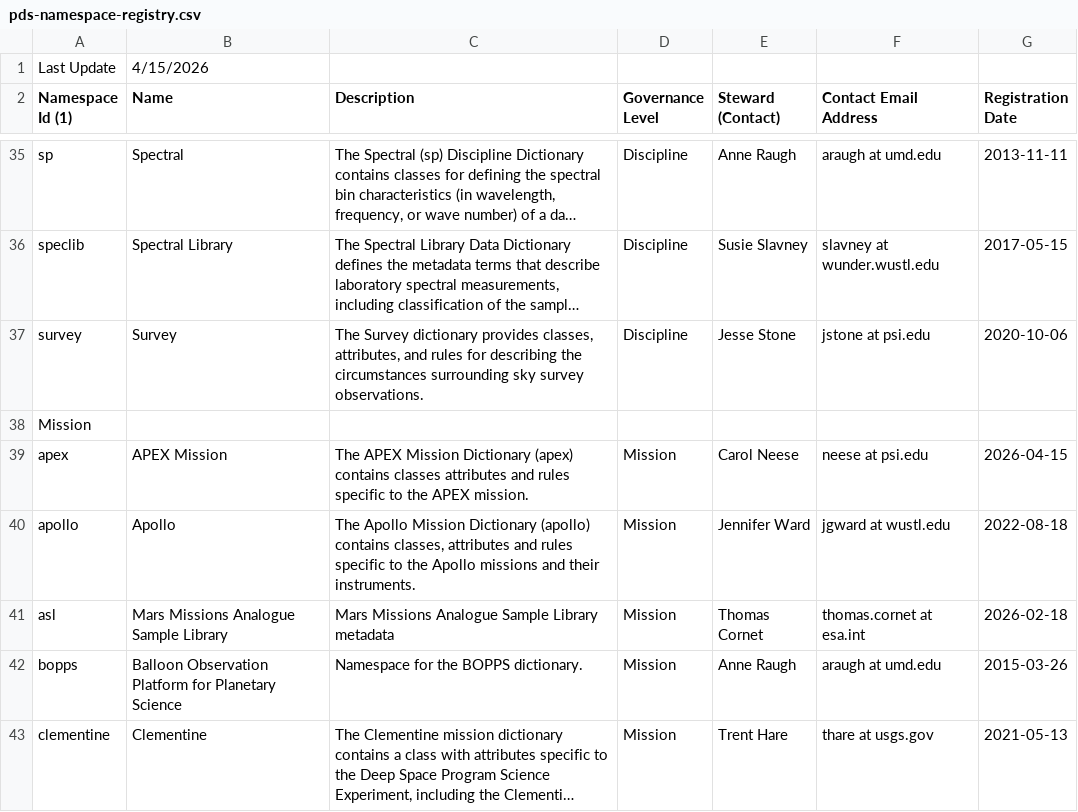
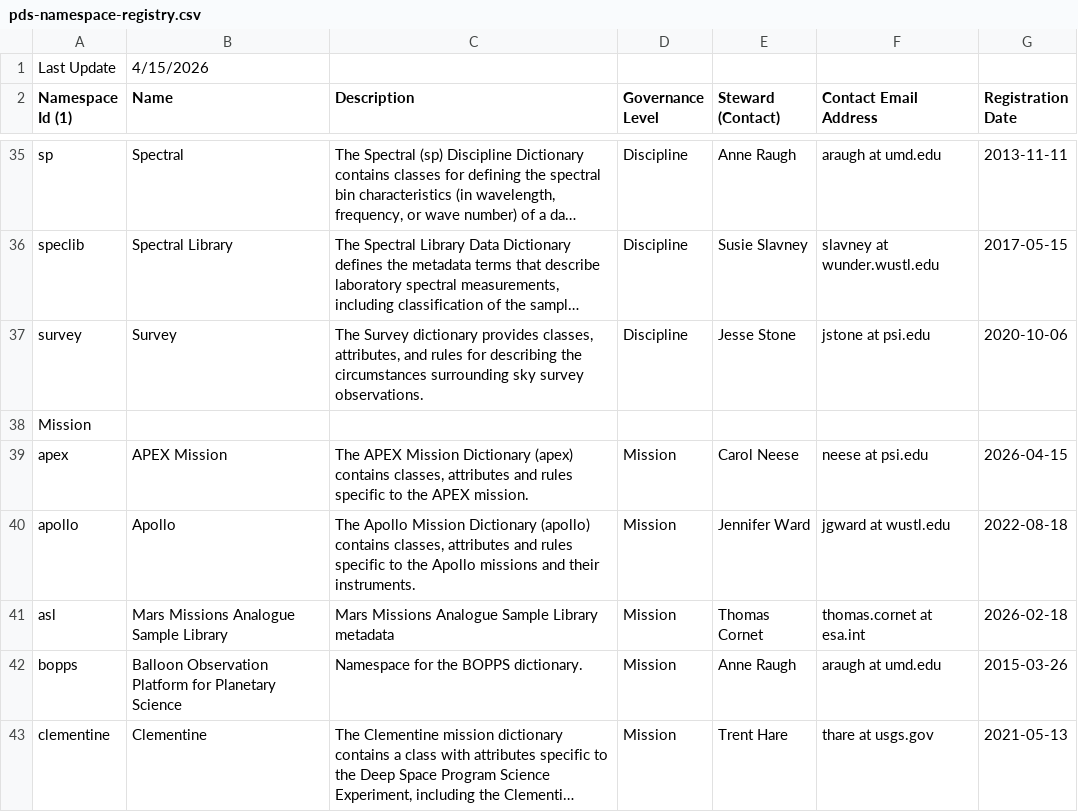
Before and after one commit to NASA-PDS/pds4-information-model, a CSV file: docs/namespace-registry/pds-namespace-registry.csv, drawn as a sheet; only a part is shown, gaps mark what is left out; long unchanged cells end in ….

```diff
--- a/docs/namespace-registry/pds-namespace-registry.csv
+++ b/docs/namespace-registry/pds-namespace-registry.csv
@@ -38,3 +38,3 @@ survey,Survey,"The Survey dictionary provides classes, attributes, and rules for
 Mission,,,,,,,
-apex,APEX Mission,The APEX Mission Dictionary (apex) contains classes attributes and rules specific to the APEX mission.,Mission,Carol Neese,neese at psi.edu,2026-04-15,
+apex,APEX Mission,"The APEX Mission Dictionary (apex) contains classes, attributes and rules specific to the APEX mission.",Mission,Carol Neese,neese at psi.edu,2026-04-15,
 apollo,Apollo,"The Apollo Mission Dictionary (apollo) contains classes, attributes and rules specific to the Apollo missions and their instruments.",Mission,Jennifer Ward,jgward at wustl.edu,2022-08-18,
```
Also changed, not shown: 1 other file.
